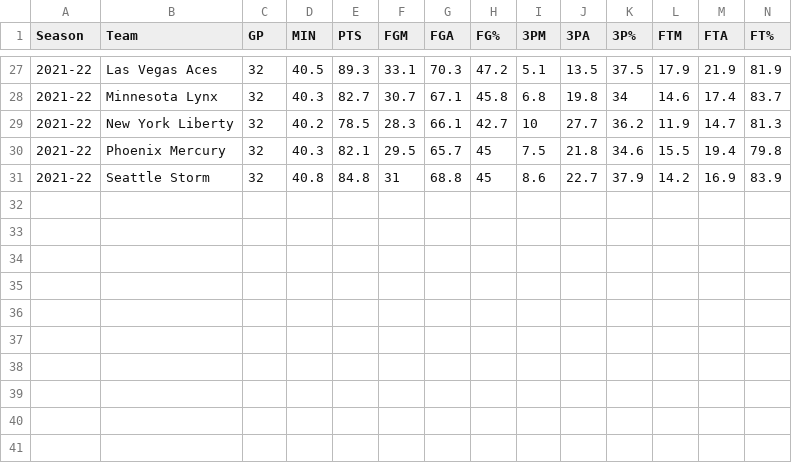
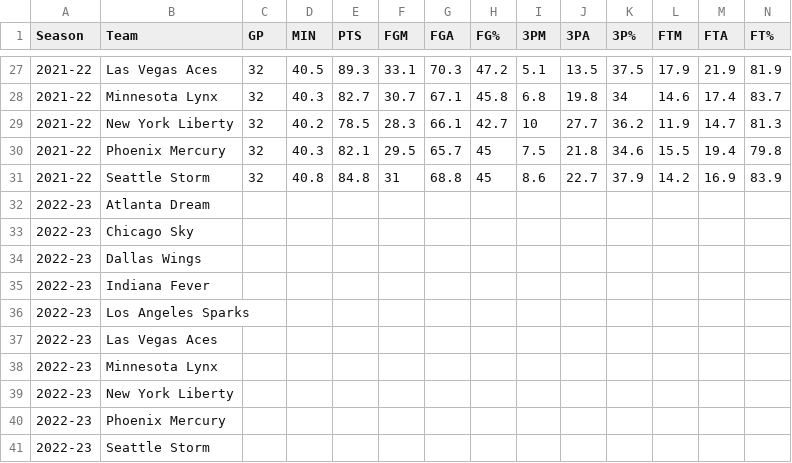
Before and after one commit to Hensonkk/NBA-VS-WNBA, a CSV file: Datasets/WNBA Team Stats.csv, drawn as a sheet; only a part is shown, gaps mark what is left out; rows hold the shown columns only; the diff names each change by its address in the sheet, - before the commit and + after, or states it on an @@ line.

```diff
--- a/Datasets/WNBA Team Stats.csv
+++ b/Datasets/WNBA Team Stats.csv
+row 32: 2022-23 | Atlanta Dream
+row 33: 2022-23 | Chicago Sky
+row 34: 2022-23 | Dallas Wings
+row 35: 2022-23 | Indiana Fever
+row 36: 2022-23 | Los Angeles Sparks
+row 37: 2022-23 | Las Vegas Aces
+row 38: 2022-23 | Minnesota Lynx
+row 39: 2022-23 | New York Liberty
+row 40: 2022-23 | Phoenix Mercury
+row 41: 2022-23 | Seattle Storm
```
Also changed, not shown: Datasets/NBA Team Stats.csv, 2 other files.
